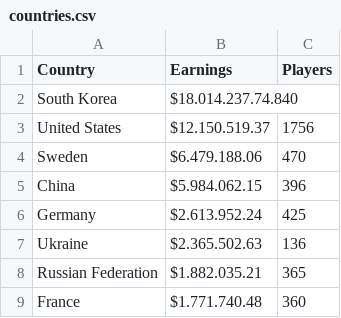
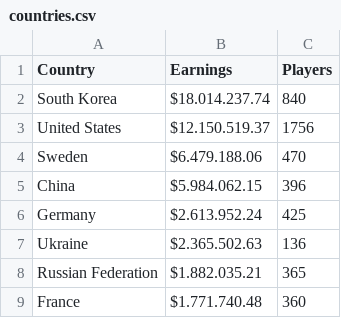
Before and after one commit to stuycs-softdev-2014-2015/submissions-fall-2014, a CSV file: 6/d3/nicholas_galasinao/countries.csv, drawn as a sheet; only a part is shown.

Commit message:
stuff

```diff
--- a/6/d3/nicholas_galasinao/countries.csv
+++ b/6/d3/nicholas_galasinao/countries.csv
@@ -1,3 +1,3 @@
 Country,Earnings,Players
-South Korea,$18.014.237.74.840
+South Korea,$18.014.237.74,840
 United States,		$12.150.519.37,1756
```
